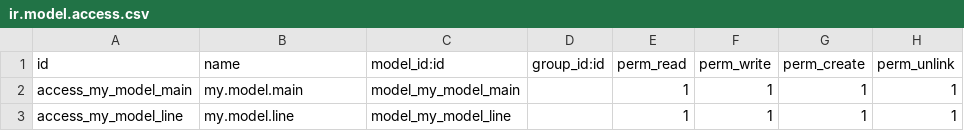
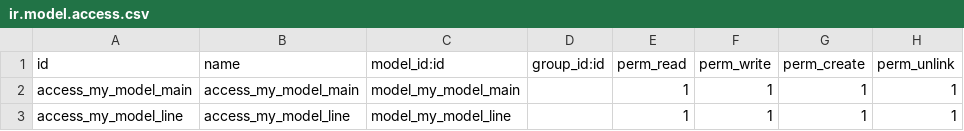
Before and after one commit to amir664/Nasa-Chemical, a CSV file: notification/security/ir.model.access.csv, drawn as a sheet.

Commit message:
Update ir.model.access.csv

```diff
--- a/notification/security/ir.model.access.csv
+++ b/notification/security/ir.model.access.csv
@@ -1,3 +1,3 @@
 id,name,model_id:id,group_id:id,perm_read,perm_write,perm_create,perm_unlink
-access_my_model_main,my.model.main,model_my_model_main,,1,1,1,1
-access_my_model_line,my.model.line,model_my_model_line,,1,1,1,1
+access_my_model_main,access_my_model_main,model_my_model_main,,1,1,1,1
+access_my_model_line,access_my_model_line,model_my_model_line,,1,1,1,1
```
